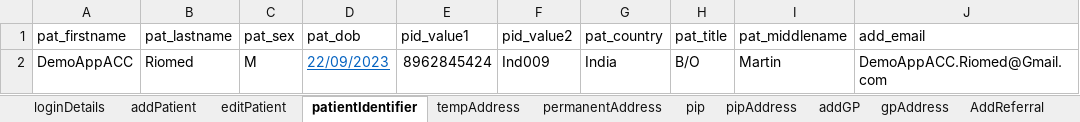
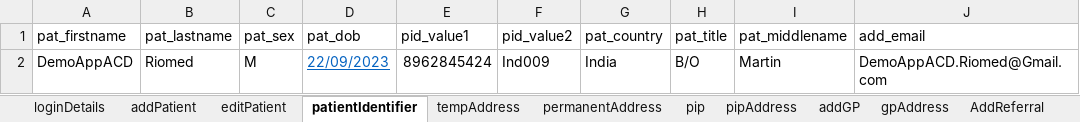
Before and after one commit to manojvyavahare27/DemoServerCellma4ClinicalAuto-, an Excel workbook: ExcelFiles/AppointmentDomain.xlsx, sheet patientIdentifier, drawn as a sheet; values as stored, in another font and other column widths than the file's, no borders; the diff names each change by its address in the sheet, - before the commit and + after, or states it on an @@ line.

```diff
--- a/ExcelFiles/AppointmentDomain.xlsx (sheet patientIdentifier)
+++ b/ExcelFiles/AppointmentDomain.xlsx (sheet patientIdentifier)
-A2 (pat_firstname): DemoAppACC
+A2 (pat_firstname): DemoAppACD
-J2 (add_email): DemoAppACC.Riomed@Gmail.com
+J2 (add_email): DemoAppACD.Riomed@Gmail.com
```
Also changed, not shown: sheet addEditAppointments, sheet rescheduleAppointments, sheet addPatient, sheet appRoomRemoved, sheet bookNewAppointments, sheet CancelBookAppointment, 3 more sheets, ExcelFiles/PatientDomain.xlsx, ExcelFiles/PharmacyDomain.xlsx, 1 other file.
